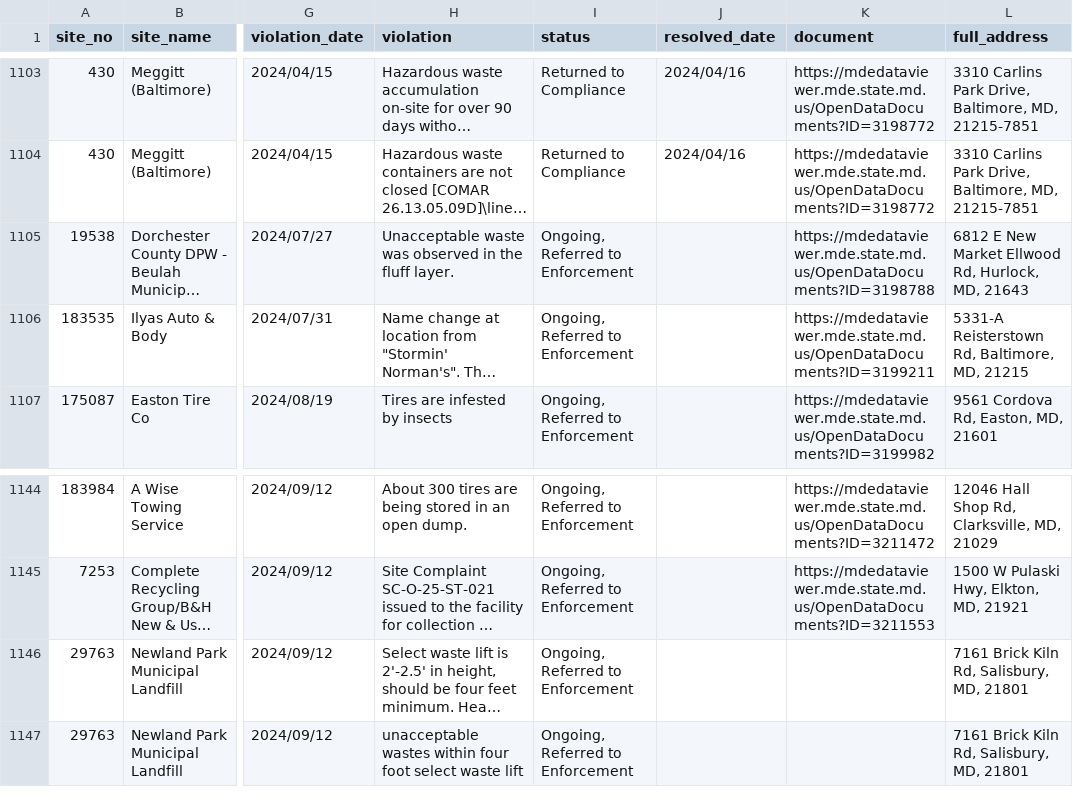
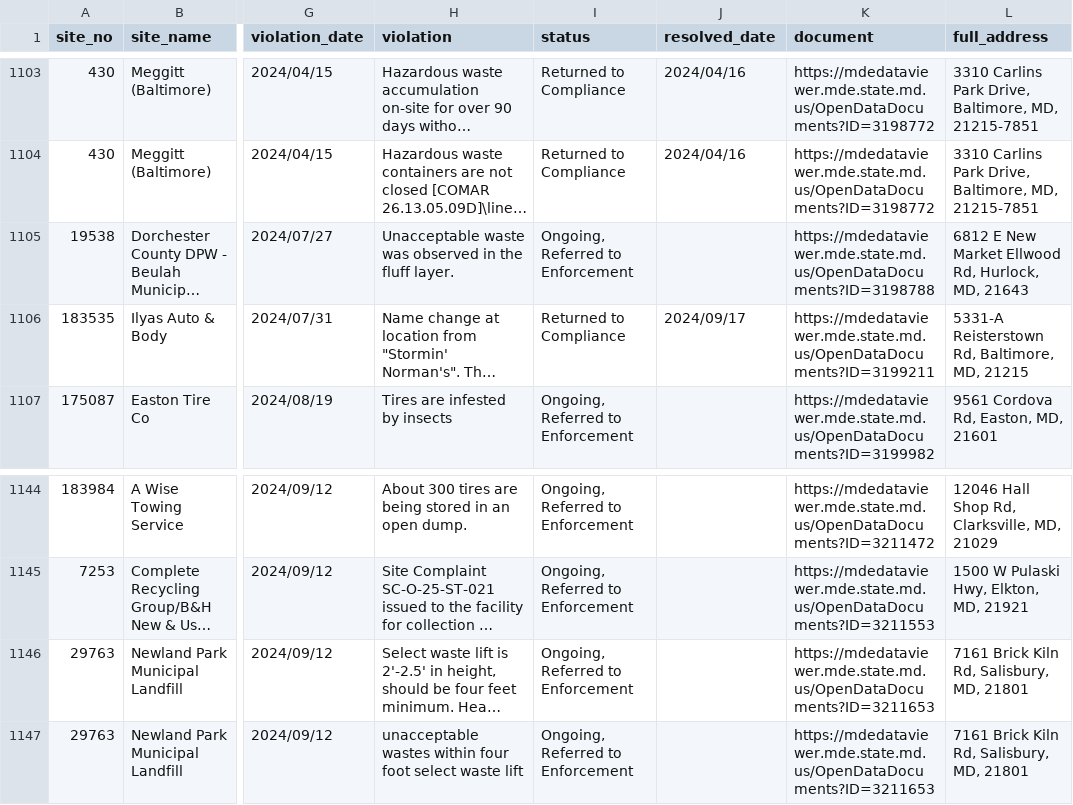
Before and after one commit to amahaja25/solid-waste, a CSV file: static/solid_waste_violations.csv, drawn as a sheet; only a part is shown, gaps mark what is left out; long unchanged cells end in …; the diff covers the shown part only; the diff names each change by its address in the sheet, - before the commit and + after, or states it on an @@ line.

```diff
--- a/static/solid_waste_violations.csv
+++ b/static/solid_waste_violations.csv
-I1106 (status): Ongoing, Referred to Enforcement
+I1106 (status): Returned to Compliance
-J1106 (resolved_date): (empty)
+J1106 (resolved_date): 2024/09/17
-K1146:K1147 (document): (empty)
+K1146:K1147 (document): https://mdedataviewer.mde.state.md.us/OpenDataDocuments?ID=3211653
```
Also changed, not shown: 16 edited cells elsewhere in this file.
